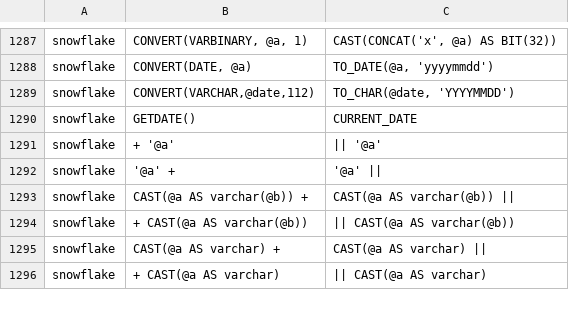
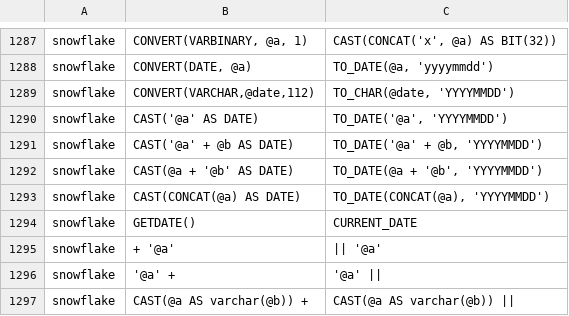
Before and after one commit to data2evidence/d2e-SqlRender, a CSV file: inst/csv/replacementPatterns.csv, drawn as a sheet; only a part is shown, gaps mark what is left out; the shorter side is filled out with more unchanged rows.

Commit message:
CAST(@a AS DATE) handling for Snowflake - fixes #372

```diff
--- a/inst/csv/replacementPatterns.csv
+++ b/inst/csv/replacementPatterns.csv
@@ -1289,2 +1289,6 @@ snowflake,"CONVERT(DATE, @a)","TO_DATE(@a, 'yyyymmdd')"
 snowflake,"CONVERT(VARCHAR,@date,112)","TO_CHAR(@date, 'YYYYMMDD')"
+snowflake,"CAST('@a' AS DATE)","TO_DATE('@a', 'YYYYMMDD')"
+snowflake,"CAST('@a' + @b AS DATE)","TO_DATE('@a' + @b, 'YYYYMMDD')"
+snowflake,"CAST(@a + '@b' AS DATE)","TO_DATE(@a + '@b', 'YYYYMMDD')"
+snowflake,"CAST(CONCAT(@a) AS DATE)","TO_DATE(CONCAT(@a), 'YYYYMMDD')"
 snowflake,GETDATE(),CURRENT_DATE
```
Also changed, not shown: 1 other file.
